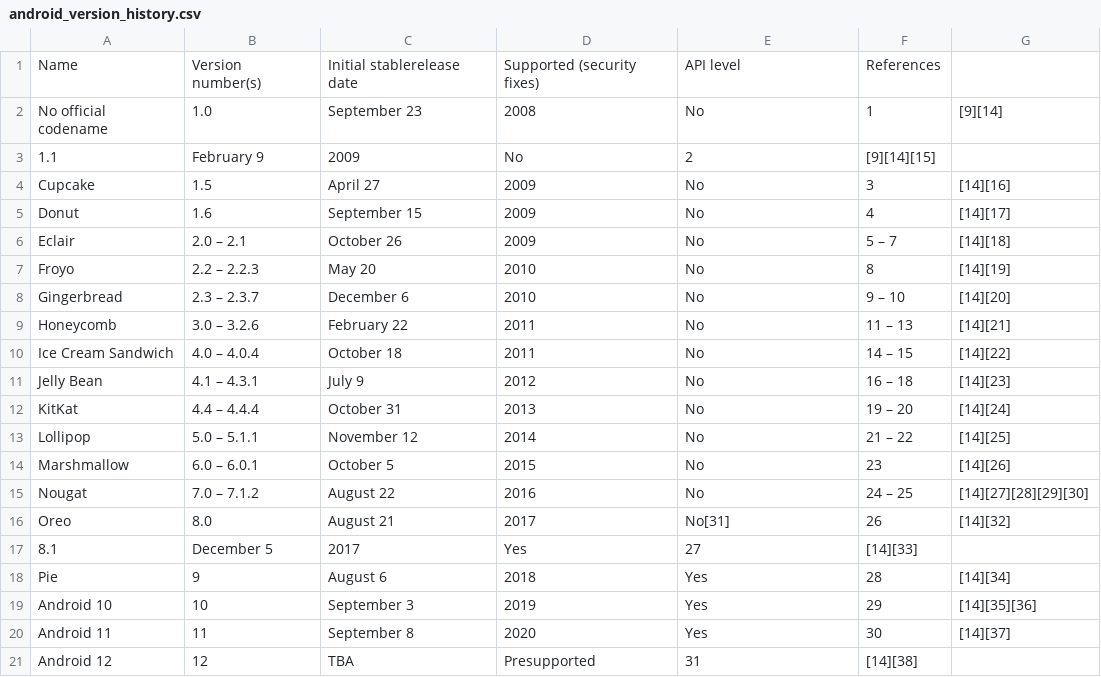
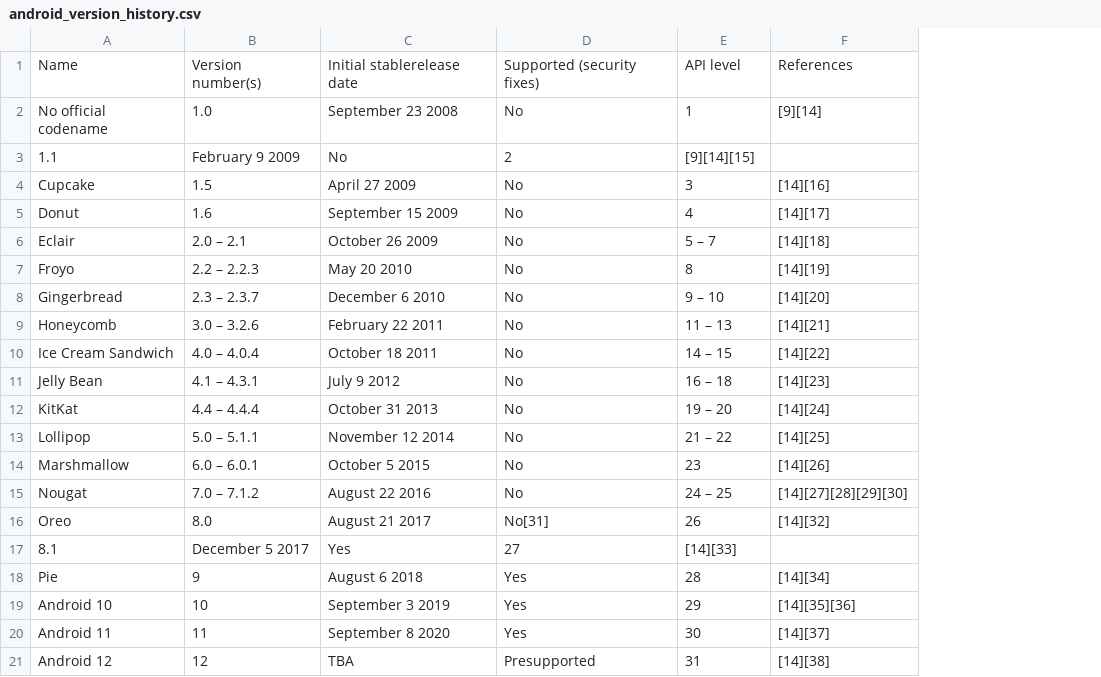
Before and after one commit to nikhilmishra101/Web_Scrapping_bs4, a CSV file: android_version_history.csv, drawn as a sheet; removed rows and columns are numbered as before the commit, all else as after; the diff names each change by its address in the sheet, - before the commit and + after, or states it on an @@ line.

Commit message:
Cleaning the data

```diff
--- a/android_version_history.csv
+++ b/android_version_history.csv
-column C, rows 1-21: Initial stablerelease date | September 23 | 2009 | April 27 | September 15 | October 26 | May 20 | December 6 | February 22 | October 18 | July 9 | October 31 | November 12 | October 5 | August 22 | August 21 | 2017 | August 6 | September 3 | September 8 | TBA
-column D, rows 1-21: Supported (security fixes) | 2008 | No | 2009 | 2009 | 2009 | 2010 | 2010 | 2011 | 2011 | 2012 | 2013 | 2014 | 2015 | 2016 | 2017 | Yes | 2018 | 2019 | 2020 | Presupported
+column C, rows 1-21: Initial stablerelease date | September 23 2008 | No | April 27 2009 | September 15 2009 | October 26 2009 | May 20 2010 | December 6 2010 | February 22 2011 | October 18 2011 | July 9 2012 | October 31 2013 | November 12 2014 | October 5 2015 | August 22 2016 | August 21 2017 | Yes | August 6 2018 | September 3 2019 | September 8 2020 | TBA
-D1: API level
+D1: Supported (security fixes)
-E1: References
+E1: API level
-F1: (empty)
+F1: References
-B3: February 9
+B3: February 9 2009
-B17: December 5
+B17: December 5 2017
-D21: 31
+D21: Presupported
-E21: [14][38]
+E21: 31
-F21: (empty)
+F21: [14][38]
```
Also changed, not shown: 1 other file.
